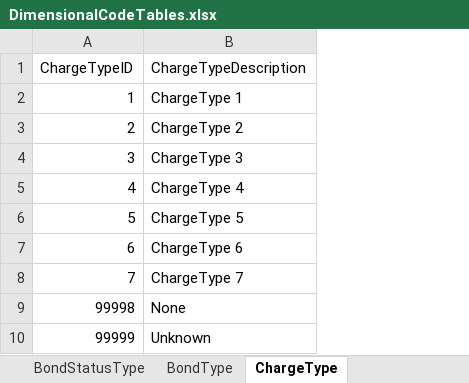
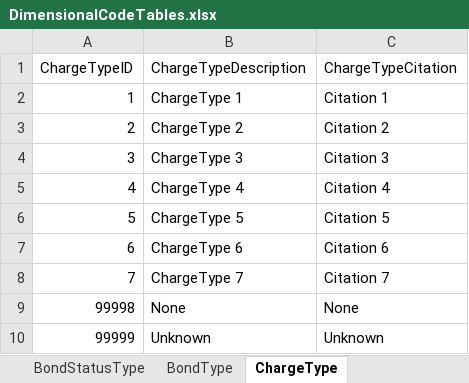
Before and after one commit to ojbc/analytics, an Excel workbook: booking-jail/r-load/OJBCJailBookingLoad/inst/raw/DimensionalCodeTables.xlsx, sheet ChargeType, drawn as a sheet; values as stored, in another font and other column widths than the file's, no borders; the diff names each change by its address in the sheet, - before the commit and + after, or states it on an @@ line.

Commit message:
Accommodate staging person unique ID; tweaks to dimensional summary tables

```diff
--- a/booking-jail/r-load/OJBCJailBookingLoad/inst/raw/DimensionalCodeTables.xlsx (sheet ChargeType)
+++ b/booking-jail/r-load/OJBCJailBookingLoad/inst/raw/DimensionalCodeTables.xlsx (sheet ChargeType)
+column C (ChargeTypeCitation), rows 2-10: Citation 1 | Citation 2 | Citation 3 | Citation 4 | Citation 5 | Citation 6 | Citation 7 | None | Unknown
```
Also changed, not shown: 2 other files.
